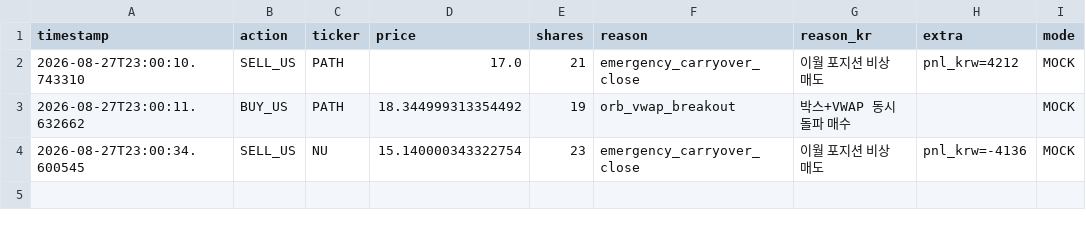
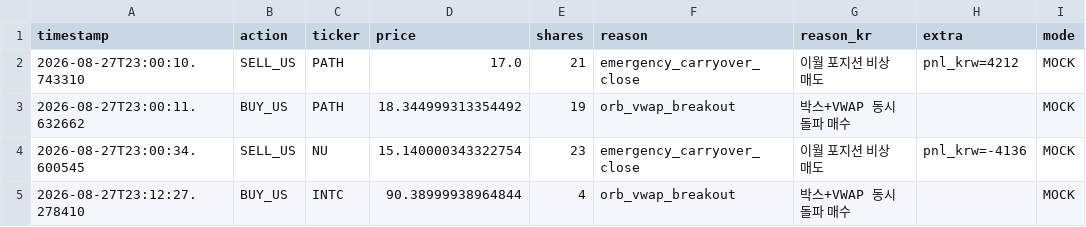
Before and after one commit to mypride5315/stocktraining, a CSV file: Order/order_log_2026_08_27.csv, drawn as a sheet.

```diff
--- a/Order/order_log_2026_08_27.csv
+++ b/Order/order_log_2026_08_27.csv
@@ -4 +4,2 @@
 2026-08-27T23:00:34.600545,SELL_US,NU,15.140000343322754,23,emergency_carryover_close,이월 포지션 비상매도,pnl_krw=-4136,MOCK
+2026-08-27T23:12:27.278410,BUY_US,INTC,90.38999938964844,4,orb_vwap_breakout,박스+VWAP 동시 돌파 매수,,MOCK
```
Also changed, not shown: 1 other file.
